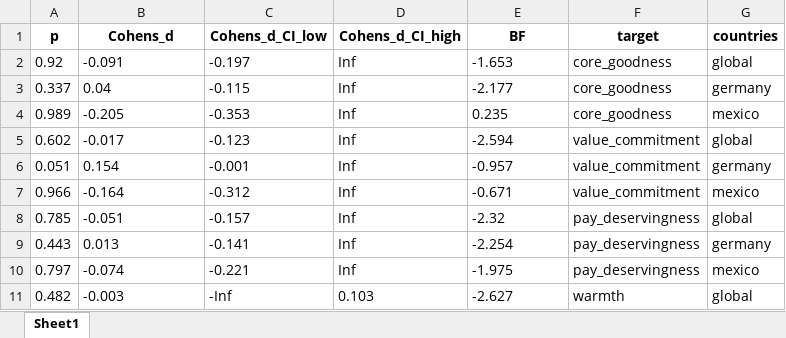
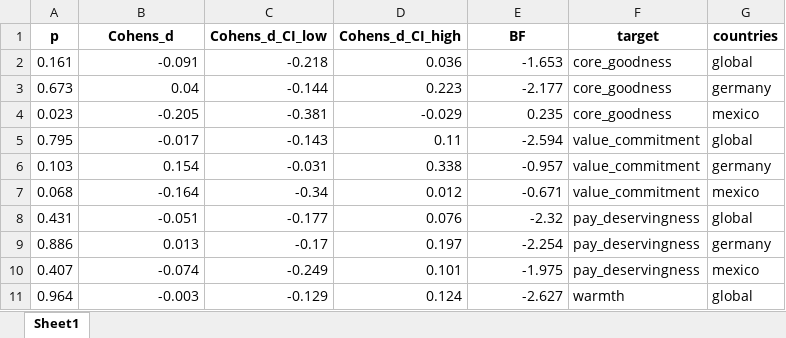
Before and after one commit to rothl16/mev, an Excel workbook: t-results.xlsx, sheet Sheet1, drawn as a sheet; only a part is shown; values as stored, in another font and other column widths than the file's, no borders; the diff covers the shown part only; the diff names each change by its address in the sheet, - before the commit and + after, or states it on an @@ line.

```diff
--- a/t-results.xlsx (sheet Sheet1)
+++ b/t-results.xlsx (sheet Sheet1)
-A2 (p): 0.92
+A2 (p): 0.161
-B2:B11 alignment: left
+B2:B11 alignment: right
-C2 (Cohens_d_CI_low): -0.197
+C2 (Cohens_d_CI_low): -0.218
-D2 (Cohens_d_CI_high): Inf
+D2 (Cohens_d_CI_high): 0.036
-E2:E11 alignment: left
+E2:E11 alignment: right
-A3 (p): 0.337
+A3 (p): 0.673
-C3 (Cohens_d_CI_low): -0.115
+C3 (Cohens_d_CI_low): -0.144
-D3 (Cohens_d_CI_high): Inf
+D3 (Cohens_d_CI_high): 0.223
-A4 (p): 0.989
+A4 (p): 0.023
-C4 (Cohens_d_CI_low): -0.353
+C4 (Cohens_d_CI_low): -0.381
-D4 (Cohens_d_CI_high): Inf
+D4 (Cohens_d_CI_high): -0.029
-A5 (p): 0.602
+A5 (p): 0.795
-C5 (Cohens_d_CI_low): -0.123
+C5 (Cohens_d_CI_low): -0.143
-D5 (Cohens_d_CI_high): Inf
+D5 (Cohens_d_CI_high): 0.11
-A6 (p): 0.051
+A6 (p): 0.103
-C6 (Cohens_d_CI_low): -0.001
+C6 (Cohens_d_CI_low): -0.031
-D6 (Cohens_d_CI_high): Inf
+D6 (Cohens_d_CI_high): 0.338
-A7 (p): 0.966
+A7 (p): 0.068
-C7 (Cohens_d_CI_low): -0.312
+C7 (Cohens_d_CI_low): -0.34
-D7 (Cohens_d_CI_high): Inf
+D7 (Cohens_d_CI_high): 0.012
-A8 (p): 0.785
+A8 (p): 0.431
-C8 (Cohens_d_CI_low): -0.157
+C8 (Cohens_d_CI_low): -0.177
-D8 (Cohens_d_CI_high): Inf
+D8 (Cohens_d_CI_high): 0.076
-A9 (p): 0.443
+A9 (p): 0.886
-C9 (Cohens_d_CI_low): -0.141
+C9 (Cohens_d_CI_low): -0.17
-D9 (Cohens_d_CI_high): Inf
+D9 (Cohens_d_CI_high): 0.197
-A10 (p): 0.797
+A10 (p): 0.407
-C10 (Cohens_d_CI_low): -0.221
+C10 (Cohens_d_CI_low): -0.249
-D10 (Cohens_d_CI_high): Inf
+D10 (Cohens_d_CI_high): 0.101
-A11 (p): 0.482
+A11 (p): 0.964
-C11 (Cohens_d_CI_low): -Inf
+C11 (Cohens_d_CI_low): -0.129
-D11 (Cohens_d_CI_high): 0.103
+D11 (Cohens_d_CI_high): 0.124
```
Also changed, not shown: 15 edited cells and cell formats elsewhere in this sheet, means_t-results.xlsx, 1 other file.
